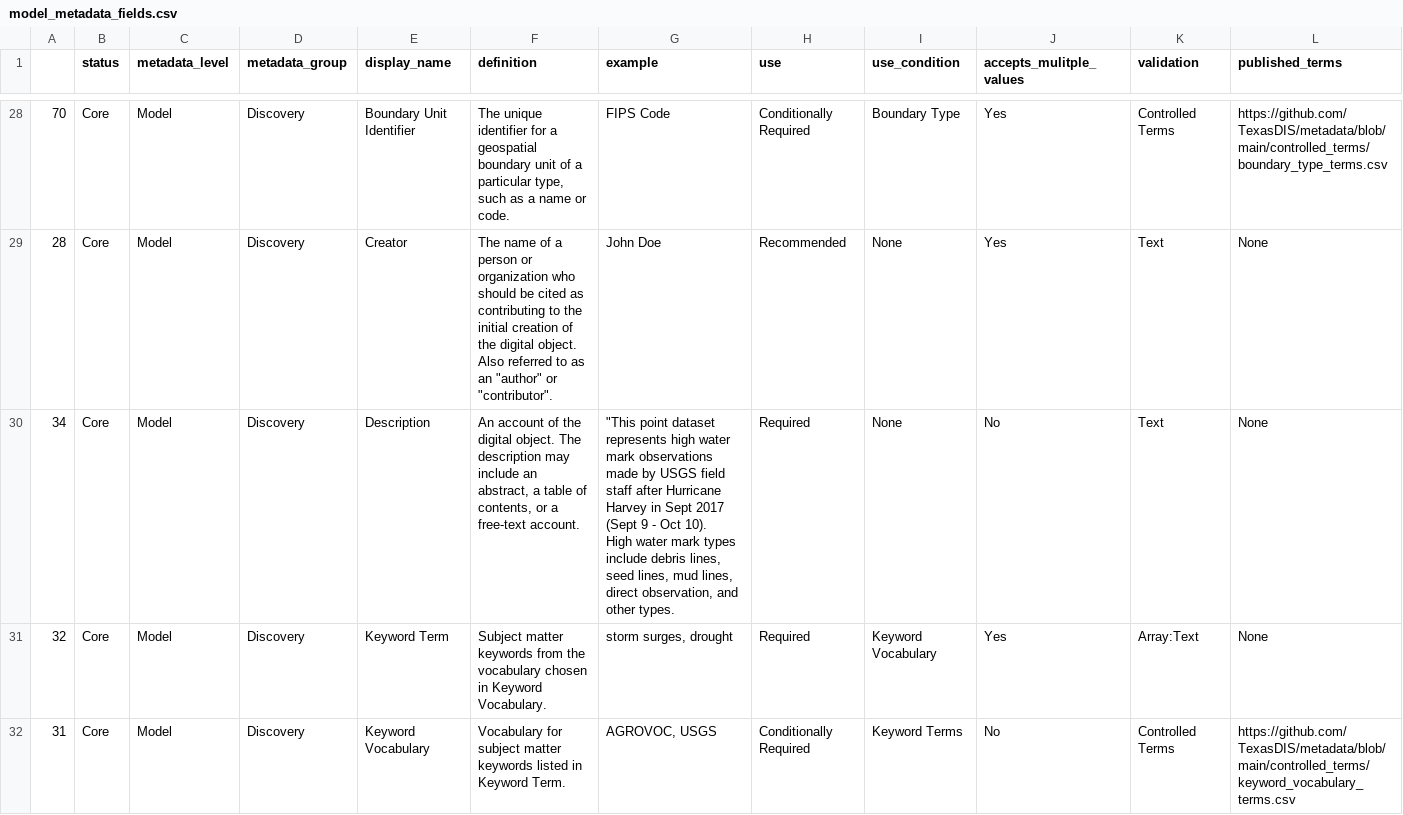
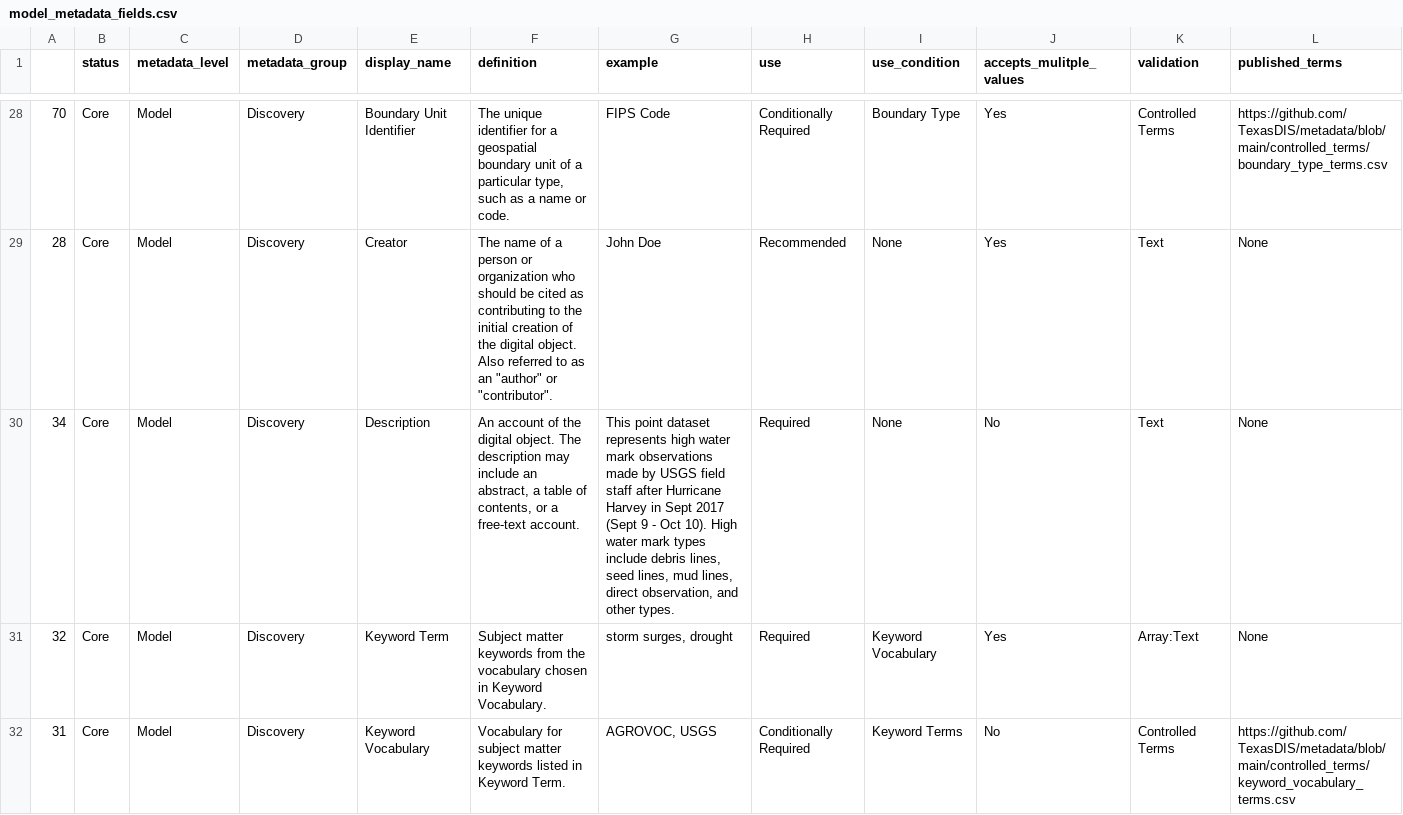
Before and after one commit to TexasDIS/metadata, a CSV file: fields_by_level/model_metadata_fields.csv, drawn as a sheet; only a part is shown, gaps mark what is left out; the diff names each change by its address in the sheet, - before the commit and + after, or states it on an @@ line.

Commit message:
Update model_metadata_fields.csv

```diff
--- a/fields_by_level/model_metadata_fields.csv
+++ b/fields_by_level/model_metadata_fields.csv
-G30 (example): "This point dataset…
+G30 (example): This point dataset…
```
